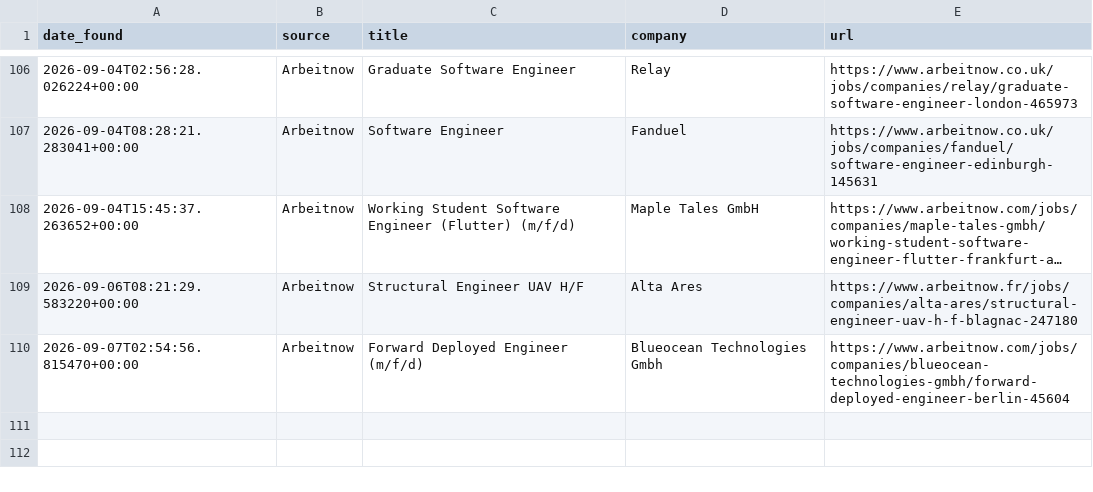
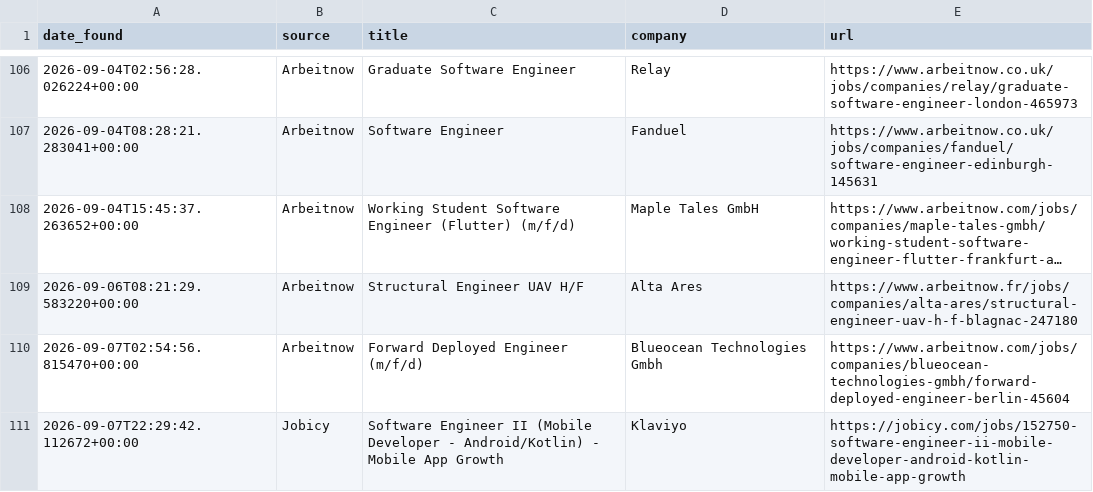
Before and after one commit to hitesh638/flutter-job-scraper, a CSV file: apply_via_platform.csv, drawn as a sheet; only a part is shown, gaps mark what is left out; long unchanged cells end in …; the diff names each change by its address in the sheet, - before the commit and + after, or states it on an @@ line.

```diff
--- a/apply_via_platform.csv
+++ b/apply_via_platform.csv
+row 111: 2026-09-07T22:29:42.112672+00:00 | Jobicy | Software Engineer II (Mobile Developer - Android/Kotlin) - Mobile App Growth | Klaviyo | https://jobicy.com/jobs/152750-software-engineer-ii-mobile-developer-android-kotlin-mobile-app-growth
```
Also changed, not shown: jobs.csv, 2 other files.
